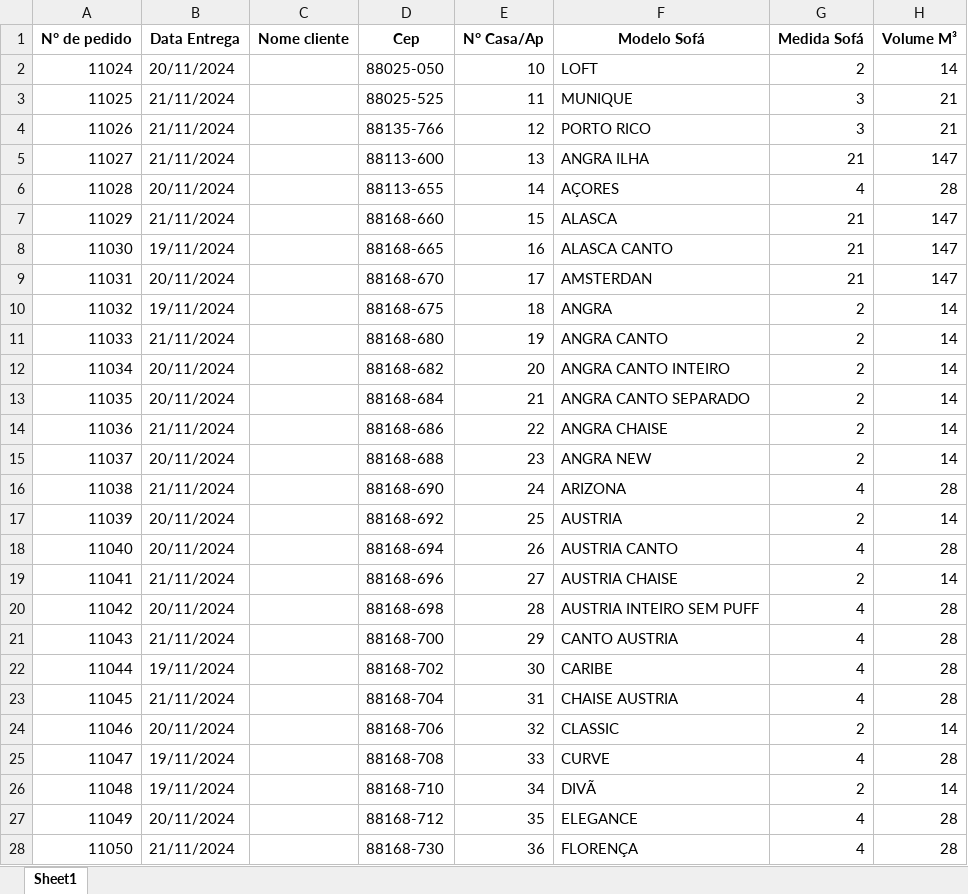
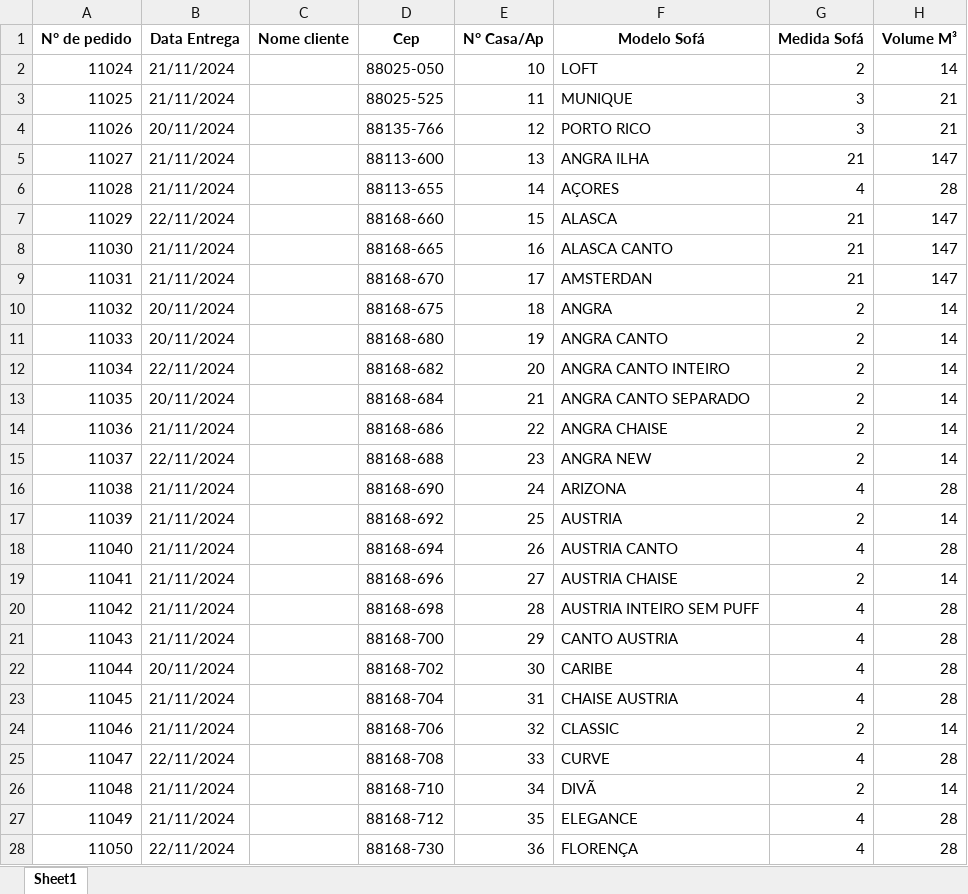
Before and after one commit to VitorHSO-VtV/Projeto_de_Estagio_Uniasselvi, an Excel workbook: Data/nova_planilha_local.xlsx, sheet Sheet1, drawn as a sheet; only a part is shown; values as stored, in another font and other column widths than the file's, no borders; the diff covers the shown part only; the diff names each change by its address in the sheet, - before the commit and + after, or states it on an @@ line.

```diff
--- a/Data/nova_planilha_local.xlsx (sheet Sheet1)
+++ b/Data/nova_planilha_local.xlsx (sheet Sheet1)
-B2 (Data Entrega): 20/11/2024
+B2 (Data Entrega): 21/11/2024
-B4 (Data Entrega): 21/11/2024
+B4 (Data Entrega): 20/11/2024
-B6 (Data Entrega): 20/11/2024
+B6 (Data Entrega): 21/11/2024
-B7 (Data Entrega): 21/11/2024
+B7 (Data Entrega): 22/11/2024
-B8 (Data Entrega): 19/11/2024
+B8 (Data Entrega): 21/11/2024
-B9 (Data Entrega): 20/11/2024
+B9 (Data Entrega): 21/11/2024
-B10 (Data Entrega): 19/11/2024
+B10 (Data Entrega): 20/11/2024
-B11 (Data Entrega): 21/11/2024
+B11 (Data Entrega): 20/11/2024
-B12 (Data Entrega): 20/11/2024
+B12 (Data Entrega): 22/11/2024
-B15 (Data Entrega): 20/11/2024
+B15 (Data Entrega): 22/11/2024
-B17:B18 (Data Entrega): 20/11/2024
+B17:B18 (Data Entrega): 21/11/2024
-B20 (Data Entrega): 20/11/2024
+B20 (Data Entrega): 21/11/2024
-B22 (Data Entrega): 19/11/2024
+B22 (Data Entrega): 20/11/2024
-B24 (Data Entrega): 20/11/2024
+B24 (Data Entrega): 21/11/2024
-B25 (Data Entrega): 19/11/2024
+B25 (Data Entrega): 22/11/2024
-B26 (Data Entrega): 19/11/2024
+B26 (Data Entrega): 21/11/2024
-B27 (Data Entrega): 20/11/2024
+B27 (Data Entrega): 21/11/2024
-B28 (Data Entrega): 21/11/2024
+B28 (Data Entrega): 22/11/2024
```
Also changed, not shown: 117 edited cells elsewhere in this sheet, Data/planilha_local.xlsx, Data/roteiro_entregas_caminhão1.xlsx, 16 other files.
